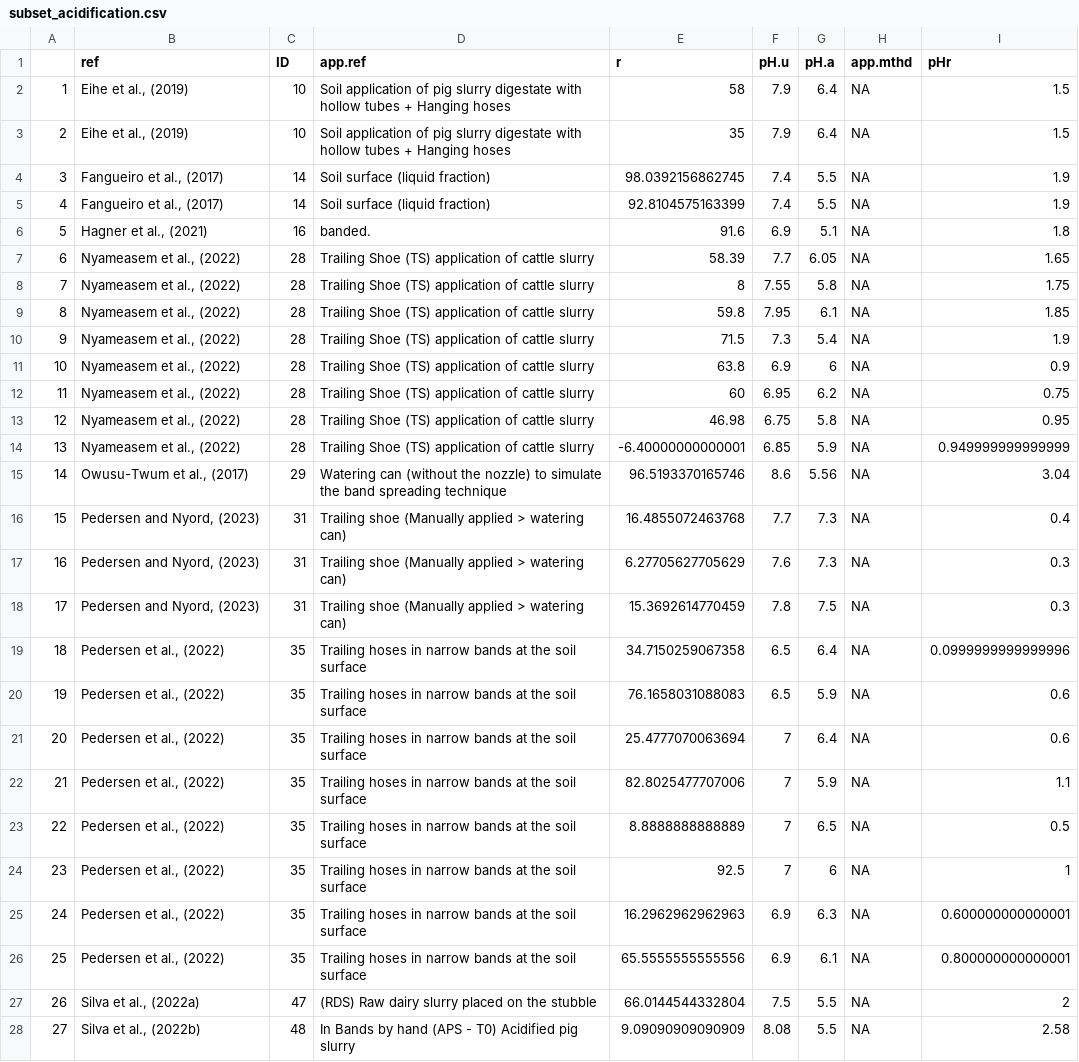
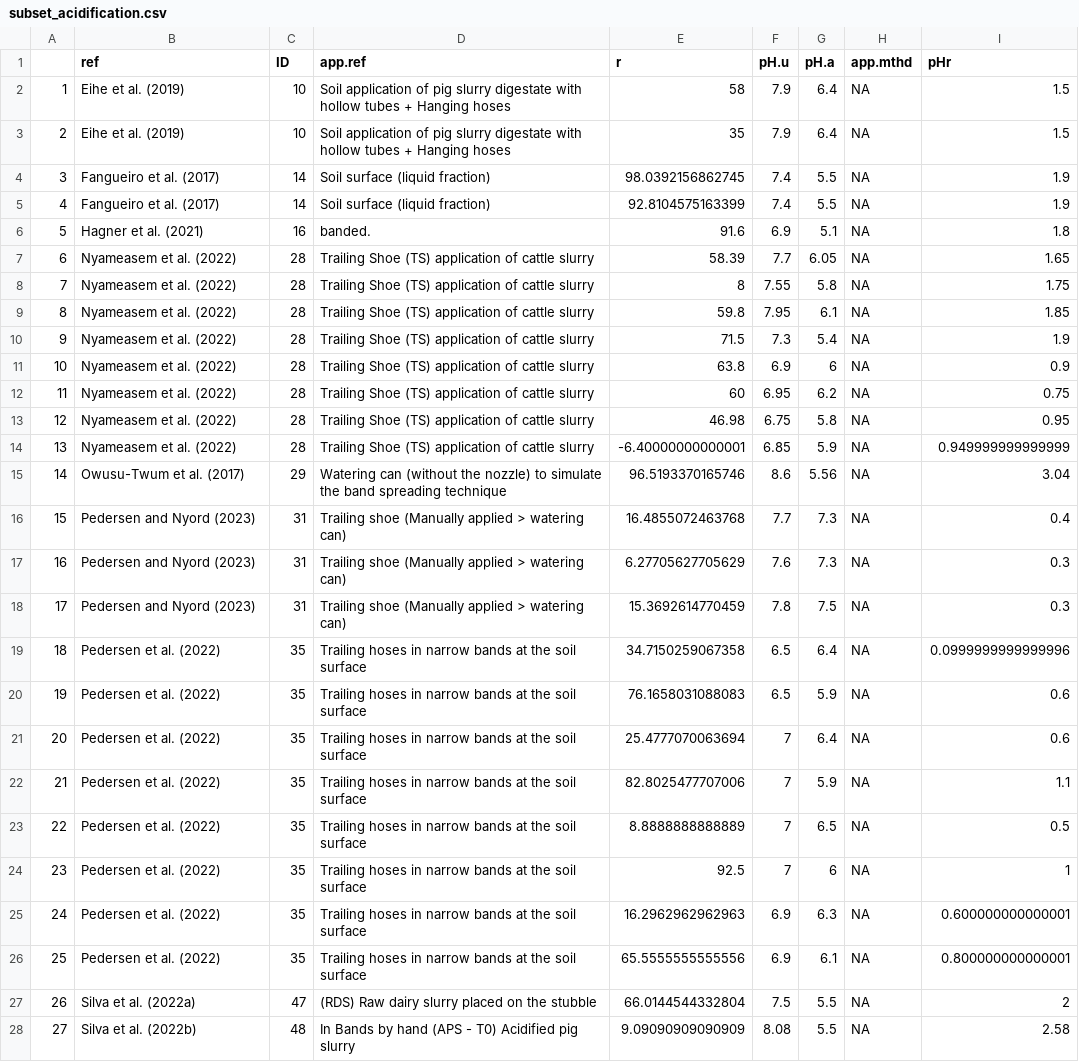
Before and after one commit to AU-BCE-EE/GD-NH3, a CSV file: chapter_7/reductions-lit/output/subset_acidification.csv, drawn as a sheet; only a part is shown; the diff covers the shown part only; the diff names each change by its address in the sheet, - before the commit and + after, or states it on an @@ line.

```diff
--- a/chapter_7/reductions-lit/output/subset_acidification.csv
+++ b/chapter_7/reductions-lit/output/subset_acidification.csv
-B2:B3 (ref): Eihe et al., (2019)
+B2:B3 (ref): Eihe et al. (2019)
-B4:B5 (ref): Fangueiro et al., (2017)
+B4:B5 (ref): Fangueiro et al. (2017)
-B6 (ref): Hagner et al., (2021)
+B6 (ref): Hagner et al. (2021)
-B7:B14 (ref): Nyameasem et al., (2022)
+B7:B14 (ref): Nyameasem et al. (2022)
-B15 (ref): Owusu-Twum et al., (2017)
+B15 (ref): Owusu-Twum et al. (2017)
-B16:B18 (ref): Pedersen and Nyord, (2023)
+B16:B18 (ref): Pedersen and Nyord (2023)
-B19:B26 (ref): Pedersen et al., (2022)
+B19:B26 (ref): Pedersen et al. (2022)
-B27 (ref): Silva et al., (2022a)
+B27 (ref): Silva et al. (2022a)
-B28 (ref): Silva et al., (2022b)
+B28 (ref): Silva et al. (2022b)
```
Also changed, not shown: 117 edited cells elsewhere in this file, 14 other files.
